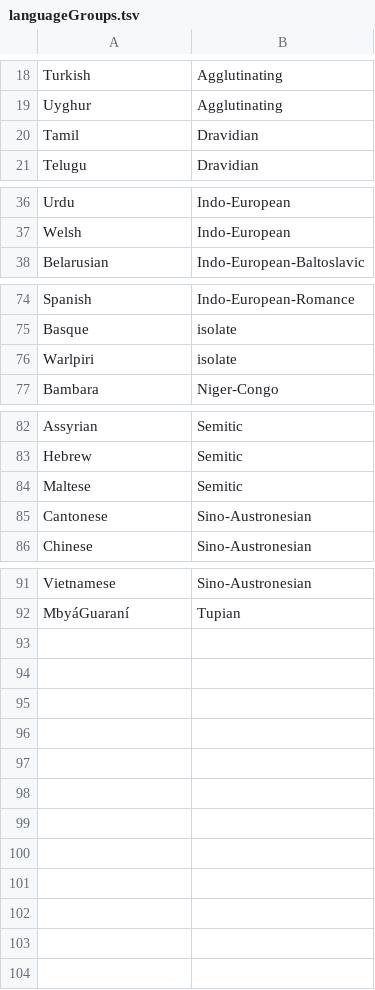
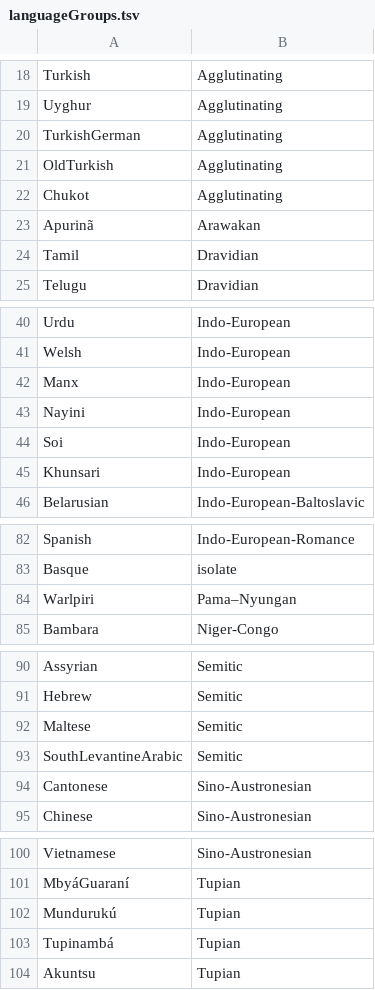
Before and after one commit to typometrics/djangotypometrics, a TSV file: languageGroups.tsv, drawn as a sheet; only a part is shown, gaps mark what is left out.

```diff
--- a/languageGroups.tsv
+++ b/languageGroups.tsv
@@ -19,2 +19,6 @@ Turkish	Agglutinating
 Uyghur	Agglutinating
+TurkishGerman	Agglutinating
+OldTurkish	Agglutinating
+Chukot	Agglutinating
+Apurinã	Arawakan
 Tamil	Dravidian
@@ -37,2 +41,6 @@ Urdu	Indo-European
 Welsh	Indo-European
+Manx	Indo-European
+Nayini	Indo-European
+Soi	Indo-European
+Khunsari	Indo-European
 Belarusian	Indo-European-Baltoslavic
@@ -75,3 +83,3 @@ Spanish	Indo-European-Romance
 Basque	isolate
-Warlpiri	isolate
+Warlpiri	Pama–Nyungan
 Bambara	Niger-Congo
@@ -84,2 +92,3 @@ Hebrew	Semitic
 Maltese	Semitic
+SouthLevantineArabic	Semitic
 Cantonese	Sino-Austronesian
@@ -92 +101,4 @@ Vietnamese	Sino-Austronesian
 MbyáGuaraní	Tupian
+Mundurukú	Tupian
+Tupinambá	Tupian
+Akuntsu	Tupian
```
Also changed, not shown: 23 other files.
